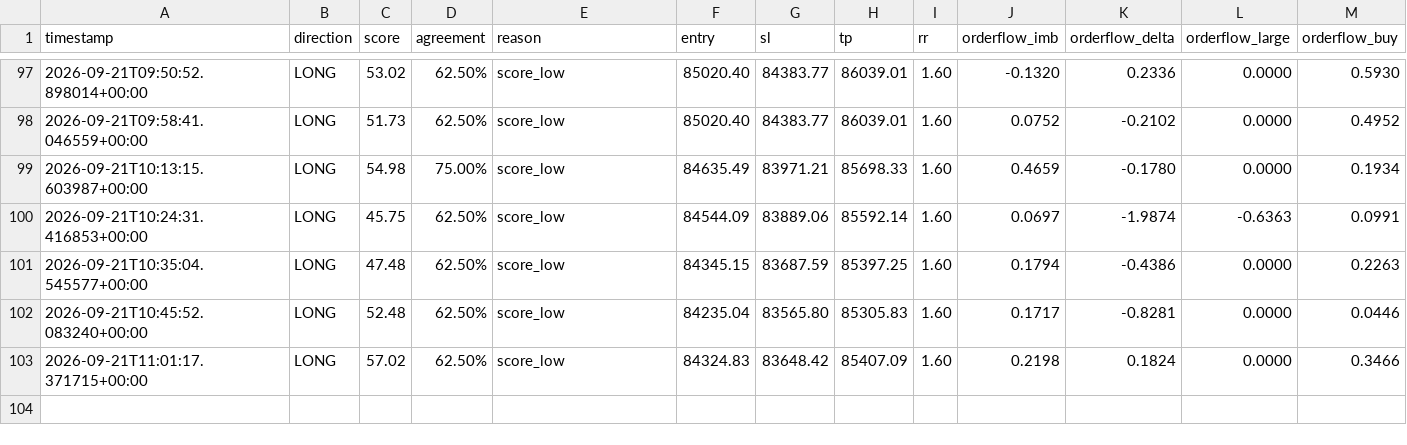
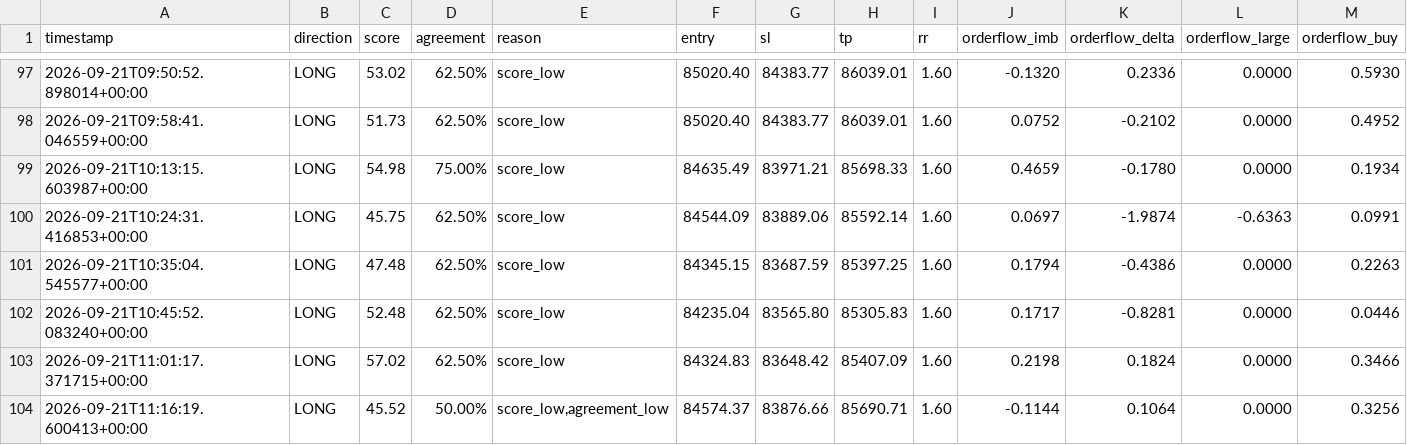
Before and after one commit to shaankhan9999999-sudo/smc-crypto-bot, a CSV file: logs/btc_signals.csv, drawn as a sheet; only a part is shown, gaps mark what is left out; rows hold the shown columns only; the diff names each change by its address in the sheet, - before the commit and + after, or states it on an @@ line.

```diff
--- a/logs/btc_signals.csv
+++ b/logs/btc_signals.csv
+row 104: 2026-09-21T11:16:19.600413+00:00 | LONG | 45.52 | 50.00% | score_low,agreement_low | 84574.37 | 83876.66 | 85690.71 | 1.60 | -0.1144 | 0.1064 | 0.0000 | 0.3256
```
Also changed, not shown: 2 other files.
